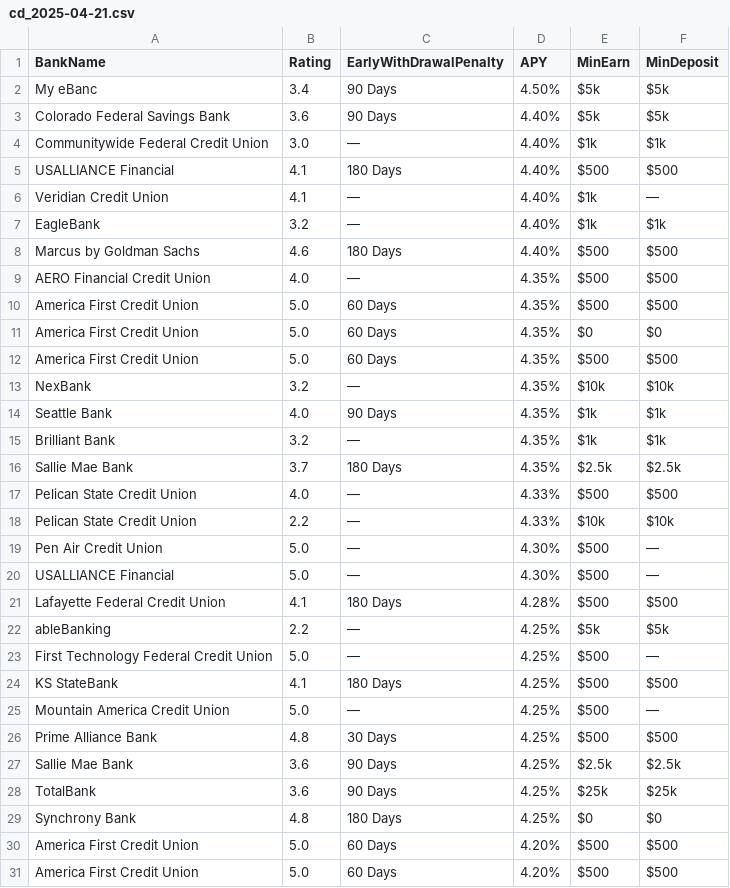
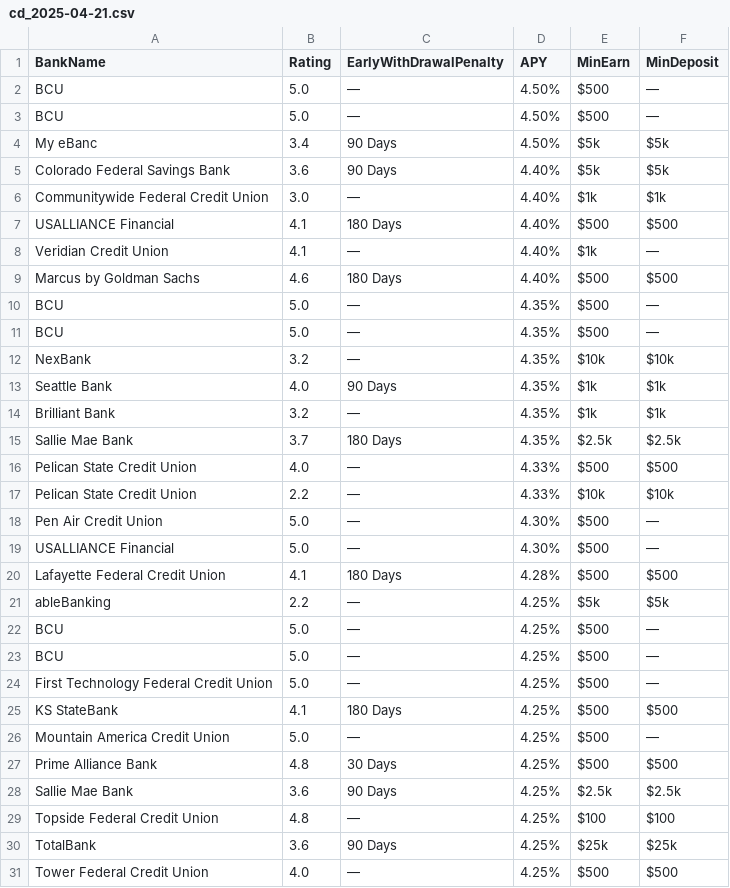
Before and after one commit to cshgoku1/BankDataScraping, a CSV file: data/cd_2025-04-21.csv, drawn as a sheet.

```diff
--- a/data/cd_2025-04-21.csv
+++ b/data/cd_2025-04-21.csv
@@ -1,2 +1,4 @@
 BankName,Rating,EarlyWithDrawalPenalty,APY,MinEarn,MinDeposit
+BCU,5.0,—,4.50%,$500,—
+BCU,5.0,—,4.50%,$500,—
 My eBanc,3.4,90 Days,4.50%,$5k,$5k
@@ -6,8 +8,5 @@ USALLIANCE Financial,4.1,180 Days,4.40%,$500,$500
 Veridian Credit Union,4.1,—,4.40%,$1k,—
-EagleBank,3.2,—,4.40%,$1k,$1k
 Marcus by Goldman Sachs,4.6,180 Days,4.40%,$500,$500
-AERO Financial Credit Union,4.0,—,4.35%,$500,$500
-America First Credit Union,5.0,60 Days,4.35%,$500,$500
-America First Credit Union,5.0,60 Days,4.35%,$0,$0
-America First Credit Union,5.0,60 Days,4.35%,$500,$500
+BCU,5.0,—,4.35%,$500,—
+BCU,5.0,—,4.35%,$500,—
 NexBank,3.2,—,4.35%,$10k,$10k
@@ -22,2 +21,4 @@ Lafayette Federal Credit Union,4.1,180 Days,4.28%,$500,$500
 ableBanking,2.2,—,4.25%,$5k,$5k
+BCU,5.0,—,4.25%,$500,—
+BCU,5.0,—,4.25%,$500,—
 First Technology Federal Credit Union,5.0,—,4.25%,$500,—
@@ -27,5 +28,4 @@ Prime Alliance Bank,4.8,30 Days,4.25%,$500,$500
 Sallie Mae Bank,3.6,90 Days,4.25%,$2.5k,$2.5k
+Topside Federal Credit Union,4.8,—,4.25%,$100,$100
 TotalBank,3.6,90 Days,4.25%,$25k,$25k
-Synchrony Bank,4.8,180 Days,4.25%,$0,$0
-America First Credit Union,5.0,60 Days,4.20%,$500,$500
-America First Credit Union,5.0,60 Days,4.20%,$500,$500
+Tower Federal Credit Union,4.0,—,4.25%,$500,$500
```
Also changed, not shown: data/checking_2025-04-21.csv, data/mm_2025-04-21.csv, 1 other file.
